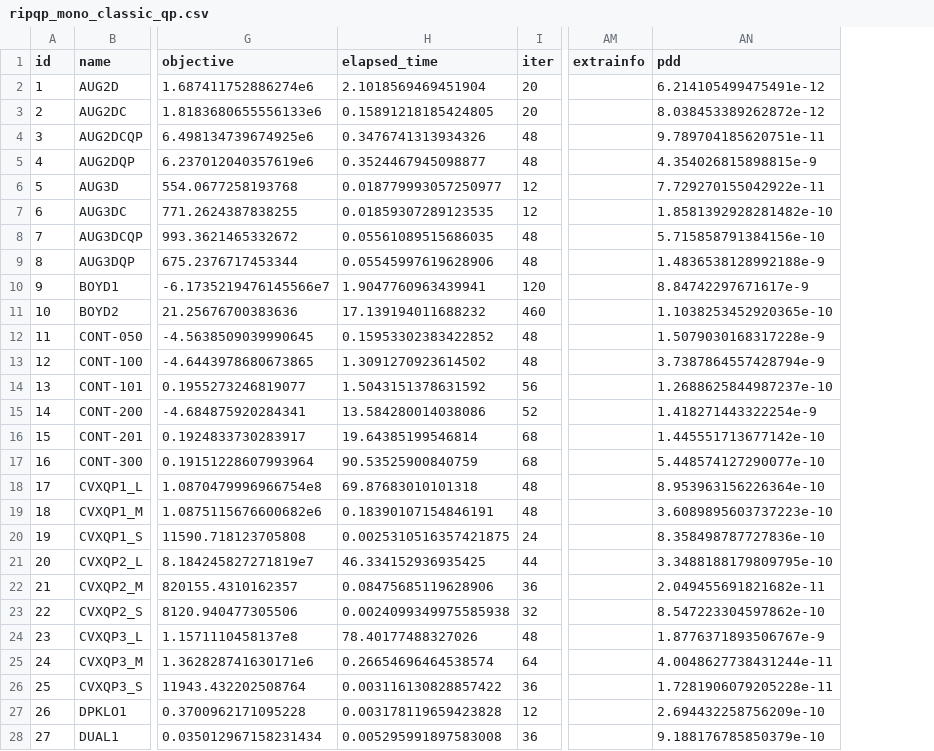
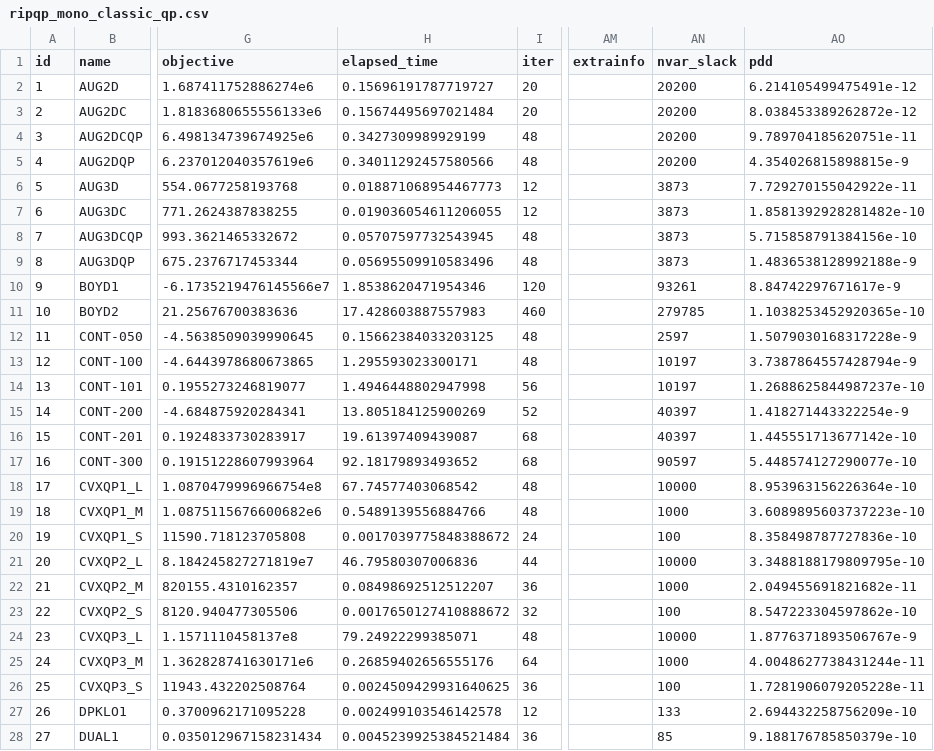
Before and after one commit to geoffroyleconte/StageOptim, a CSV file: benchmarks/frontal22_results/bm1/ripqp_mono_classic_qp.csv, drawn as a sheet; only a part is shown, gaps mark what is left out; the diff covers the shown part only; the diff names each change by its address in the sheet, - before the commit and + after, or states it on an @@ line.

```diff
--- a/benchmarks/frontal22_results/bm1/ripqp_mono_classic_qp.csv
+++ b/benchmarks/frontal22_results/bm1/ripqp_mono_classic_qp.csv
+column AN (nvar_slack), rows 2-28: 20200 | 20200 | 20200 | 20200 | 3873 | 3873 | 3873 | 3873 | 93261 | 279785 | 2597 | 10197 | 10197 | 40397 | 40397 | 90597 | 10000 | 1000 | 100 | 10000 | 1000 | 100 | 10000 | 1000 | 100 | 133 | 85
-H2 (elapsed_time): 2.1018569469451904
+H2 (elapsed_time): 0.15696191787719727
-H3 (elapsed_time): 0.15891218185424805
+H3 (elapsed_time): 0.15674495697021484
-H4 (elapsed_time): 0.3476741313934326
+H4 (elapsed_time): 0.3427309989929199
-H5 (elapsed_time): 0.3524467945098877
+H5 (elapsed_time): 0.34011292457580566
-H6 (elapsed_time): 0.018779993057250977
+H6 (elapsed_time): 0.018871068954467773
-H7 (elapsed_time): 0.01859307289123535
+H7 (elapsed_time): 0.019036054611206055
-H8 (elapsed_time): 0.05561089515686035
+H8 (elapsed_time): 0.05707597732543945
-H9 (elapsed_time): 0.05545997619628906
+H9 (elapsed_time): 0.05695509910583496
-H10 (elapsed_time): 1.9047760963439941
+H10 (elapsed_time): 1.8538620471954346
-H11 (elapsed_time): 17.139194011688232
+H11 (elapsed_time): 17.428603887557983
-H12 (elapsed_time): 0.15953302383422852
+H12 (elapsed_time): 0.15662384033203125
-H13 (elapsed_time): 1.3091270923614502
+H13 (elapsed_time): 1.295593023300171
-H14 (elapsed_time): 1.5043151378631592
+H14 (elapsed_time): 1.4946448802947998
-H15 (elapsed_time): 13.584280014038086
+H15 (elapsed_time): 13.805184125900269
-H16 (elapsed_time): 19.64385199546814
+H16 (elapsed_time): 19.61397409439087
-H17 (elapsed_time): 90.53525900840759
+H17 (elapsed_time): 92.18179893493652
-H18 (elapsed_time): 69.87683010101318
+H18 (elapsed_time): 67.74577403068542
-H19 (elapsed_time): 0.18390107154846191
+H19 (elapsed_time): 0.5489139556884766
-H20 (elapsed_time): 0.0025310516357421875
+H20 (elapsed_time): 0.0017039775848388672
-H21 (elapsed_time): 46.334152936935425
+H21 (elapsed_time): 46.79580307006836
-H22 (elapsed_time): 0.08475685119628906
+H22 (elapsed_time): 0.08498692512512207
-H23 (elapsed_time): 0.0024099349975585938
+H23 (elapsed_time): 0.0017650127410888672
-H24 (elapsed_time): 78.40177488327026
+H24 (elapsed_time): 79.24922299385071
-H25 (elapsed_time): 0.26654696464538574
+H25 (elapsed_time): 0.26859402656555176
-H26 (elapsed_time): 0.003116130828857422
+H26 (elapsed_time): 0.0024509429931640625
-H27 (elapsed_time): 0.003178119659423828
+H27 (elapsed_time): 0.002499103546142578
-H28 (elapsed_time): 0.005295991897583008
+H28 (elapsed_time): 0.0045239925384521484
```
Also changed, not shown: 96 edited cells elsewhere in this file, benchmarks/frontal22_results/bm1/ripqp_mono_classic_c_lp.csv, benchmarks/frontal22_results/bm1/ripqp_mono_classic_c_qp.csv, 1 other file.
